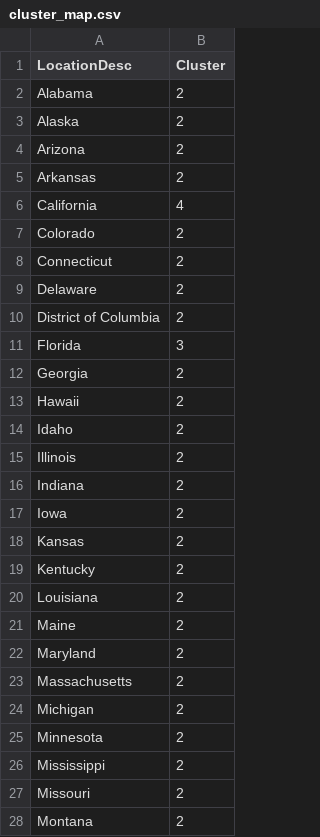
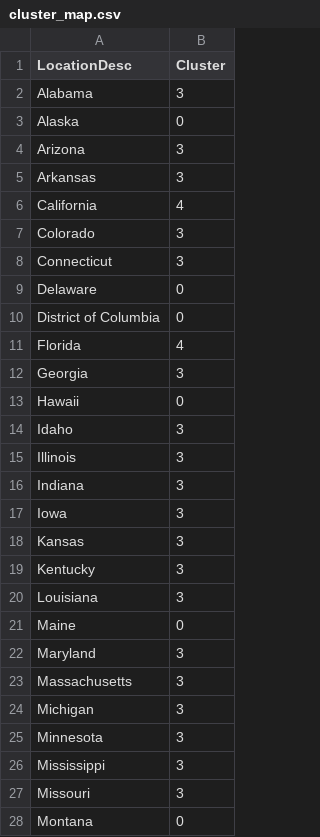
Before and after one commit to DeborahAdedigba/Alcohol_Deaths_Analysis, a CSV file: cluster_map.csv, drawn as a sheet; only a part is shown; the diff covers the shown part only.

```diff
--- a/cluster_map.csv
+++ b/cluster_map.csv
@@ -1,28 +1,28 @@
 LocationDesc,Cluster
-Alabama,2
-Alaska,2
-Arizona,2
-Arkansas,2
+Alabama,3
+Alaska,0
+Arizona,3
+Arkansas,3
 California,4
-Colorado,2
-Connecticut,2
-Delaware,2
-District of Columbia,2
-Florida,3
-Georgia,2
-Hawaii,2
-Idaho,2
-Illinois,2
-Indiana,2
-Iowa,2
-Kansas,2
-Kentucky,2
-Louisiana,2
-Maine,2
-Maryland,2
-Massachusetts,2
-Michigan,2
-Minnesota,2
-Mississippi,2
-Missouri,2
-Montana,2
+Colorado,3
+Connecticut,3
+Delaware,0
+District of Columbia,0
+Florida,4
+Georgia,3
+Hawaii,0
+Idaho,3
+Illinois,3
+Indiana,3
+Iowa,3
+Kansas,3
+Kentucky,3
+Louisiana,3
+Maine,0
+Maryland,3
+Massachusetts,3
+Michigan,3
+Minnesota,3
+Mississippi,3
+Missouri,3
+Montana,0
```
Also changed, not shown: 24 edited cells elsewhere in this file, clustered_data.csv, 2 other files.
